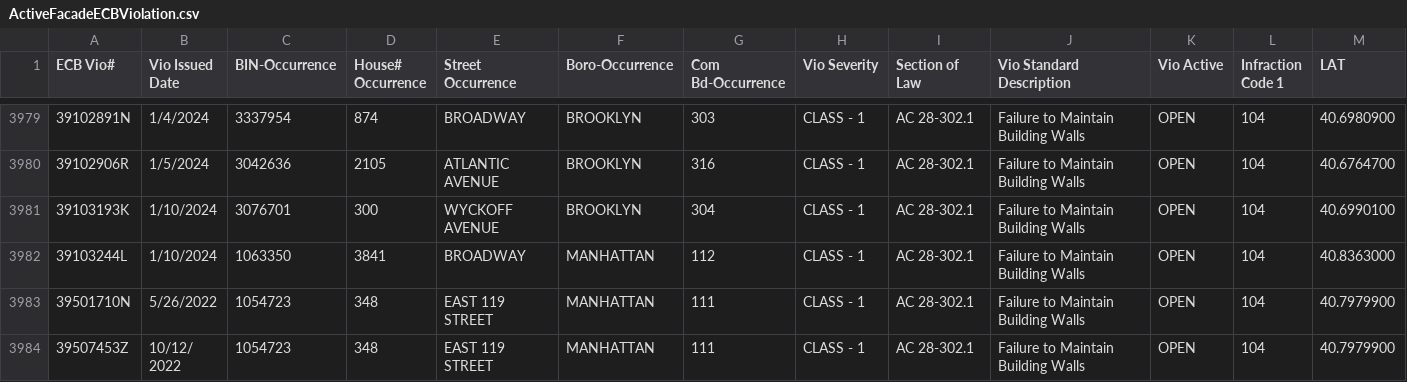
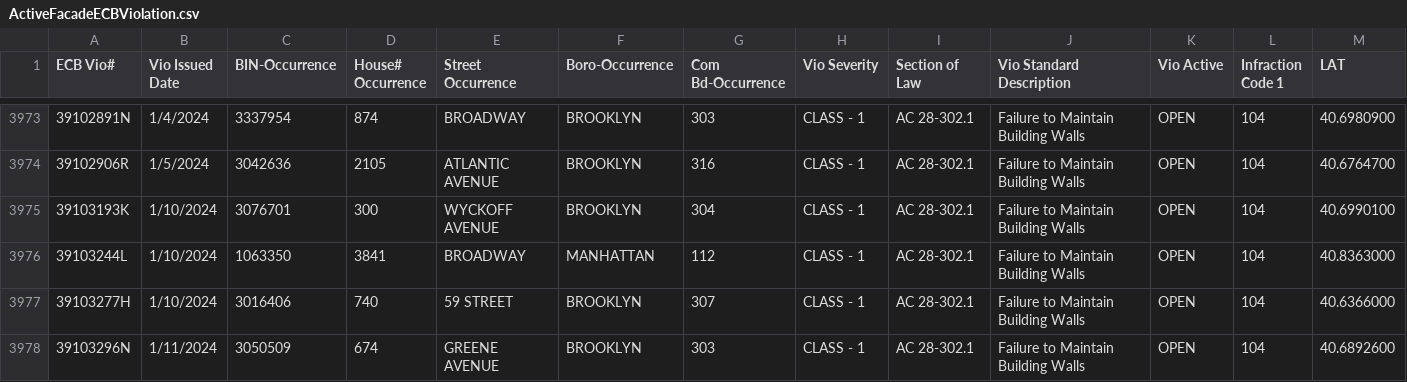
Before and after one commit to NYCDOB/FacadeSafetyReport, a CSV file: data/ActiveFacadeECBViolation.csv, drawn as a sheet; only a part is shown, gaps mark what is left out; the shorter side is filled out with more unchanged rows; rows hold the shown columns only; the diff covers the shown part only; the diff names each change by its address in the sheet, - before the commit and + after, or states it on an @@ line.

```diff
--- a/data/ActiveFacadeECBViolation.csv
+++ b/data/ActiveFacadeECBViolation.csv
+row 3977: 39103277H | 1/10/2024 | 3016406 | 740 | 59 STREET | BROOKLYN | 307 | CLASS - 1 | AC 28-302.1 | Failure to Maintain Building Walls | OPEN | 104 | 40.6366000
+row 3978: 39103296N | 1/11/2024 | 3050509 | 674 | GREENE AVENUE | BROOKLYN | 303 | CLASS - 1 | AC 28-302.1 | Failure to Maintain Building Walls | OPEN | 104 | 40.6892600
```
Also changed, not shown: 1 added row and 6 removed rows elsewhere in this file, 1 other file.
